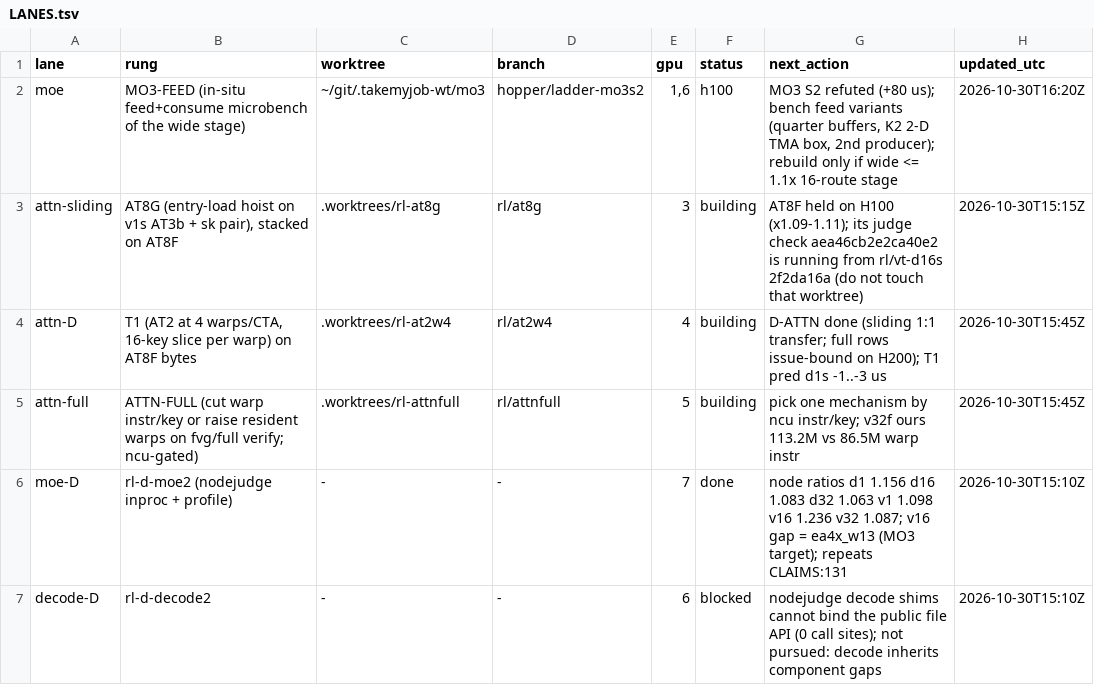
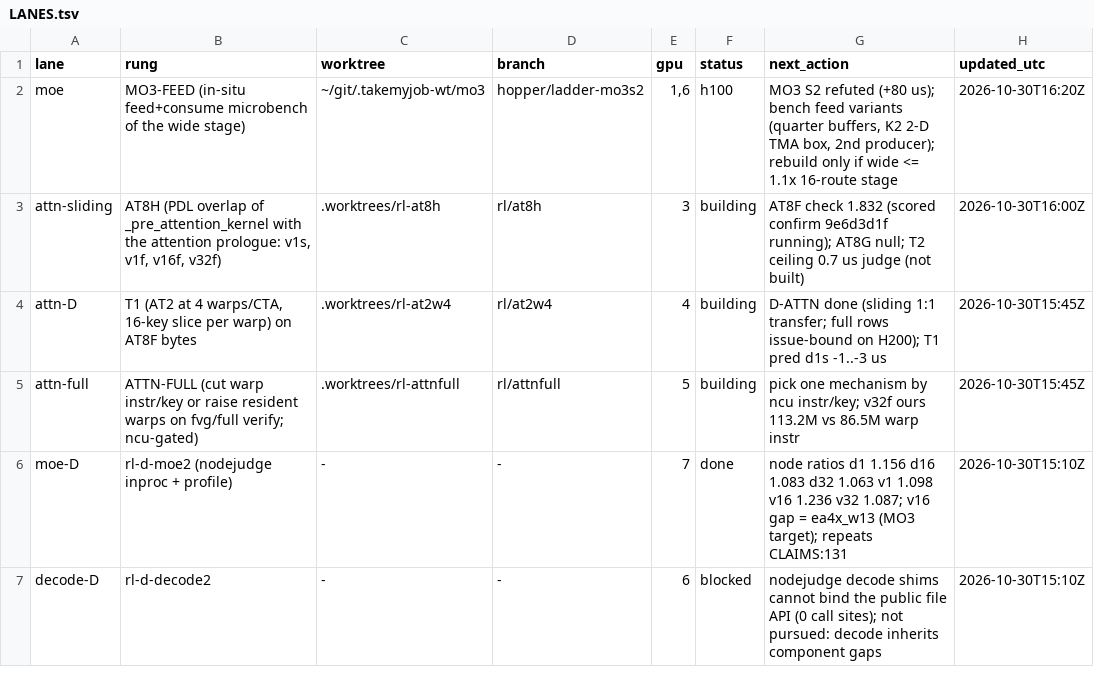
Before and after one commit to yesthatwilly/open-kernel-challenge-2026, a TSV file: campaigns/2026-10-30-rank-ladder/LANES.tsv, drawn as a sheet.

```diff
--- a/campaigns/2026-10-30-rank-ladder/LANES.tsv
+++ b/campaigns/2026-10-30-rank-ladder/LANES.tsv
@@ -2,3 +2,3 @@ lane	rung	worktree	branch	gpu	status	next_action	updated_utc
 moe	MO3-FEED (in-situ feed+consume microbench of the wide stage)	~/git/.takemyjob-wt/mo3	hopper/ladder-mo3s2	1,6	h100	MO3 S2 refuted (+80 us); bench feed variants (quarter buffers, K2 2-D TMA box, 2nd producer); rebuild only if wide <= 1.1x 16-route stage	2026-10-30T16:20Z
-attn-sliding	AT8G (entry-load hoist on v1s AT3b + sk pair), stacked on AT8F	.worktrees/rl-at8g	rl/at8g	3	building	AT8F held on H100 (x1.09-1.11); its judge check aea46cb2e2ca40e2 is running from rl/vt-d16s 2f2da16a (do not touch that worktree)	2026-10-30T15:15Z
+attn-sliding	AT8H (PDL overlap of _pre_attention_kernel with the attention prologue: v1s, v1f, v16f, v32f)	.worktrees/rl-at8h	rl/at8h	3	building	AT8F check 1.832 (scored confirm 9e6d3d1f running); AT8G null; T2 ceiling 0.7 us judge (not built)	2026-10-30T16:00Z
 attn-D	T1 (AT2 at 4 warps/CTA, 16-key slice per warp) on AT8F bytes	.worktrees/rl-at2w4	rl/at2w4	4	building	D-ATTN done (sliding 1:1 transfer; full rows issue-bound on H200); T1 pred d1s -1..-3 us	2026-10-30T15:45Z
```
